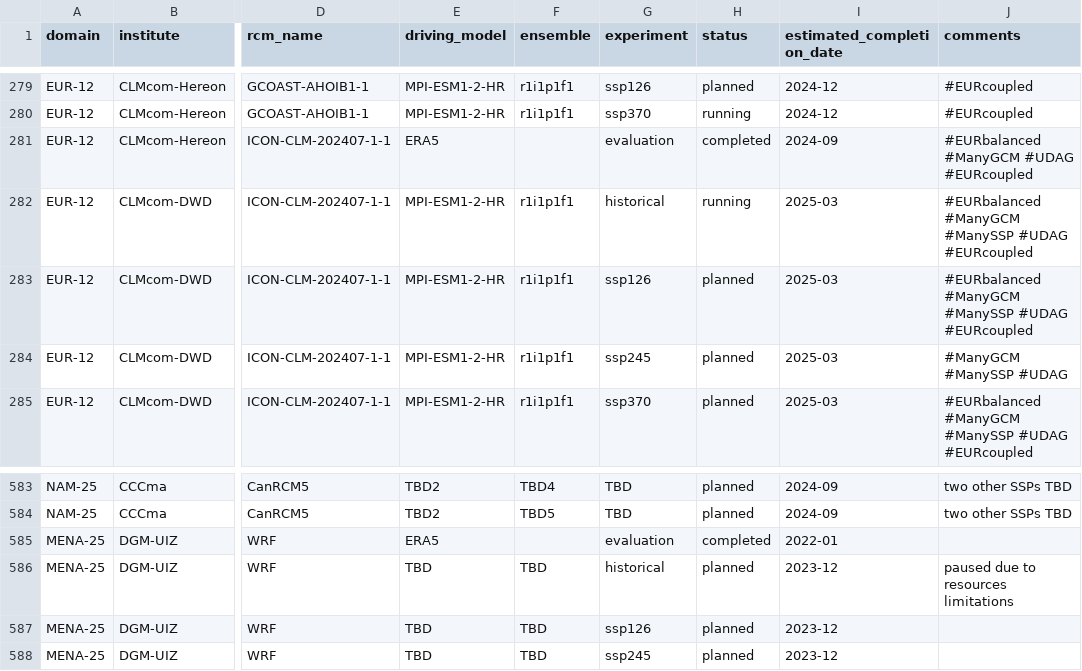
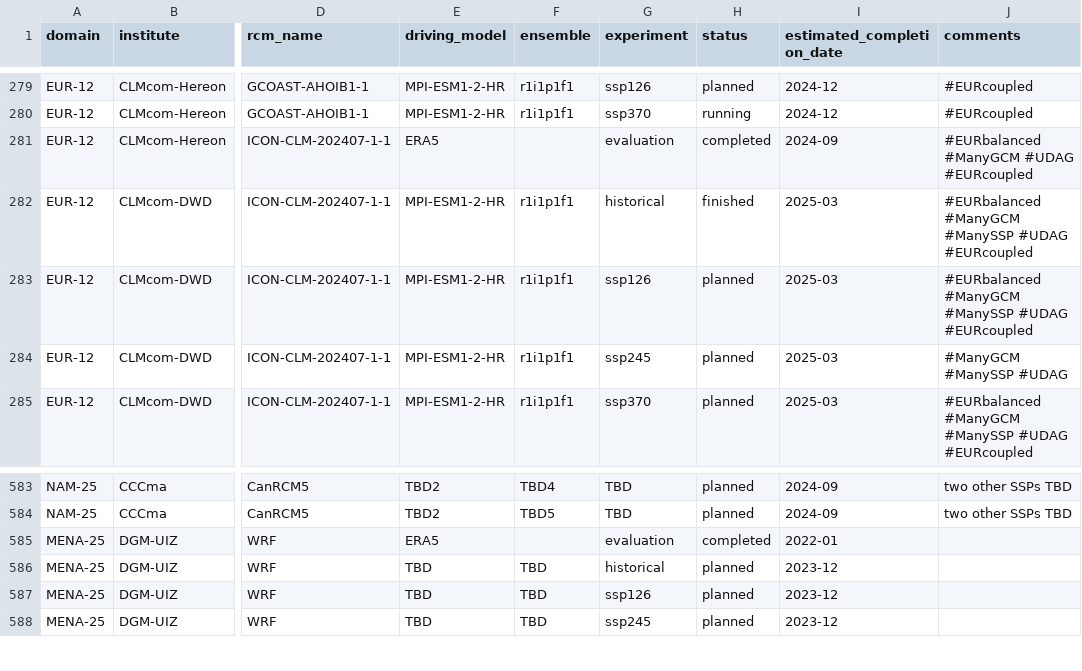
Before and after one commit to WCRP-CORDEX/simulation-status, a CSV file: CMIP6_downscaling_plans.csv, drawn as a sheet; only a part is shown, gaps mark what is left out; the diff names each change by its address in the sheet, - before the commit and + after, or states it on an @@ line.

Commit message:
Update CMIP6_downscaling_plans.csv

```diff
--- a/CMIP6_downscaling_plans.csv
+++ b/CMIP6_downscaling_plans.csv
-H282 (status): running
+H282 (status): finished
-J586 (comments): paused due to resources limitations
+J586 (comments): (empty)
```
